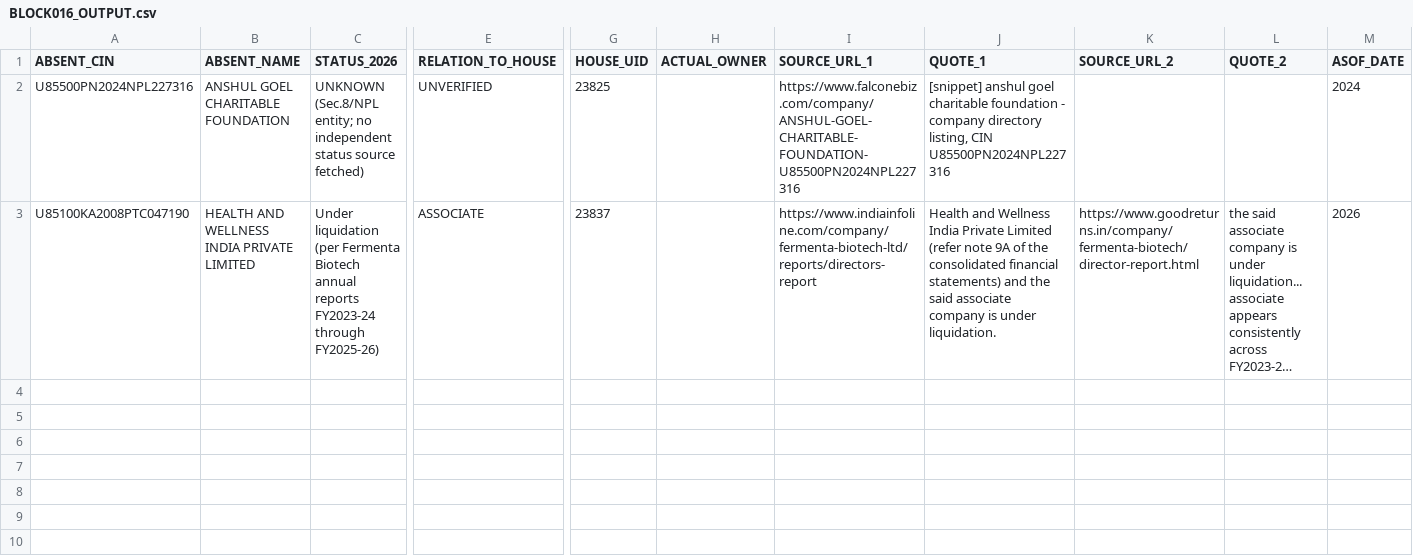
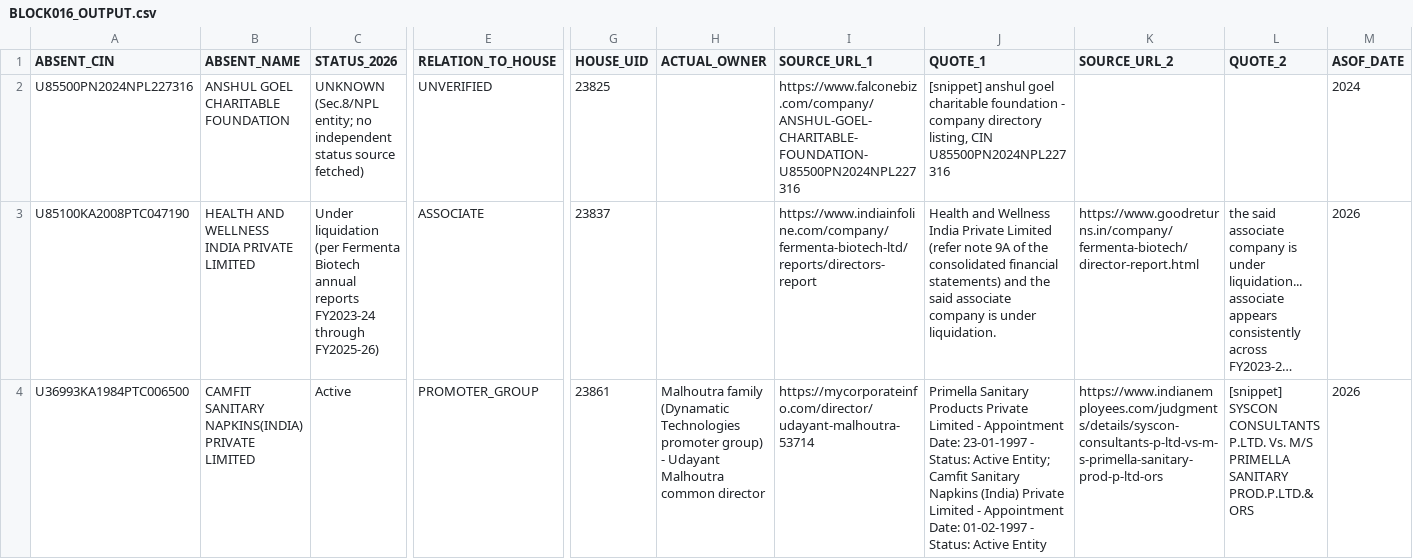
Before and after one commit to pavithra610-cell/claude, a CSV file: A3_ABSENT_LANE/cloud_blocks/BLOCK016_OUTPUT.csv, drawn as a sheet; only a part is shown, gaps mark what is left out; long unchanged cells end in …; rows hold the shown columns only; the diff names each change by its address in the sheet, - before the commit and + after, or states it on an @@ line.

```diff
--- a/A3_ABSENT_LANE/cloud_blocks/BLOCK016_OUTPUT.csv
+++ b/A3_ABSENT_LANE/cloud_blocks/BLOCK016_OUTPUT.csv
+row 4: U36993KA1984PTC006500 | CAMFIT SANITARY NAPKINS(INDIA) PRIVATE LIMITED | Active | PROMOTER_GROUP | 23861 | Malhoutra family (Dynamatic Technologies promoter group) - Udayant Malhoutra common director | https://mycorporateinfo.com/director/udayant-malhoutra-53714 | Primella Sanitary Products Private Limited - Appointment Date: 23-01-1997 - Status: Active Entity; Camfit Sanitary Napkins (India) Private Limited - Appointment Date: 01-02-1997 - Status: Active Entity | https://www.indianemployees.com/judgments/details/syscon-consultants-p-ltd-vs-m-s-primella-sanitary-prod-p-ltd-ors | [snippet] SYSCON CONSULTANTS P.LTD. Vs. M/S PRIMELLA SANITARY PROD.P.LTD.& ORS | 2026
```
Also changed, not shown: A3_ABSENT_LANE/cloud_blocks/BLOCK012_OUTPUT.csv, A3_ABSENT_LANE/cloud_blocks/BLOCK013_OUTPUT.csv, 3 other files.
